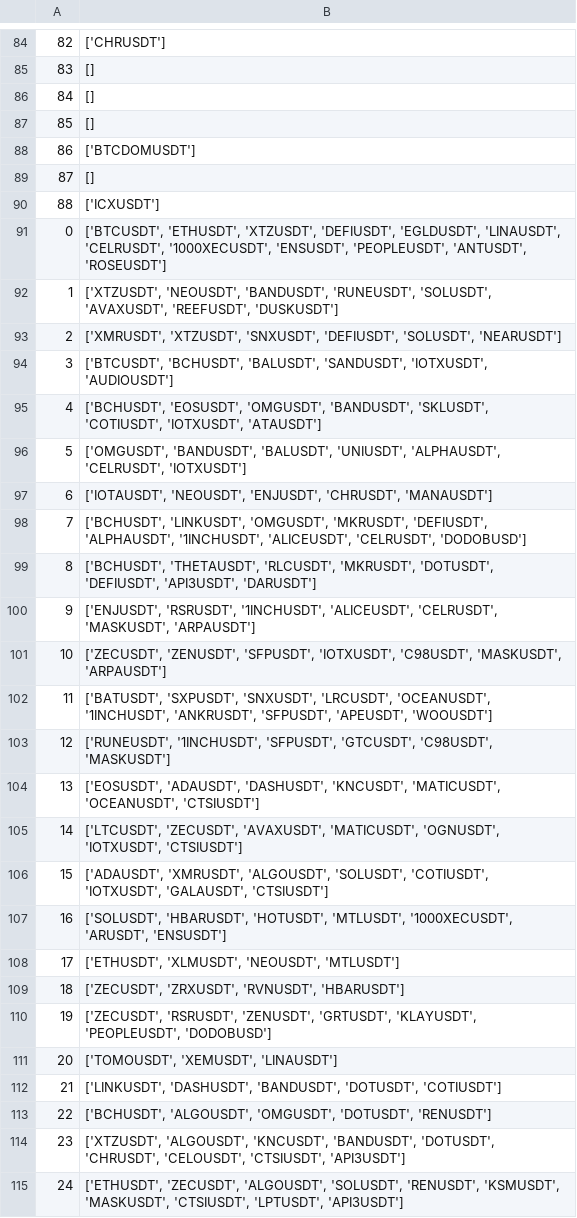
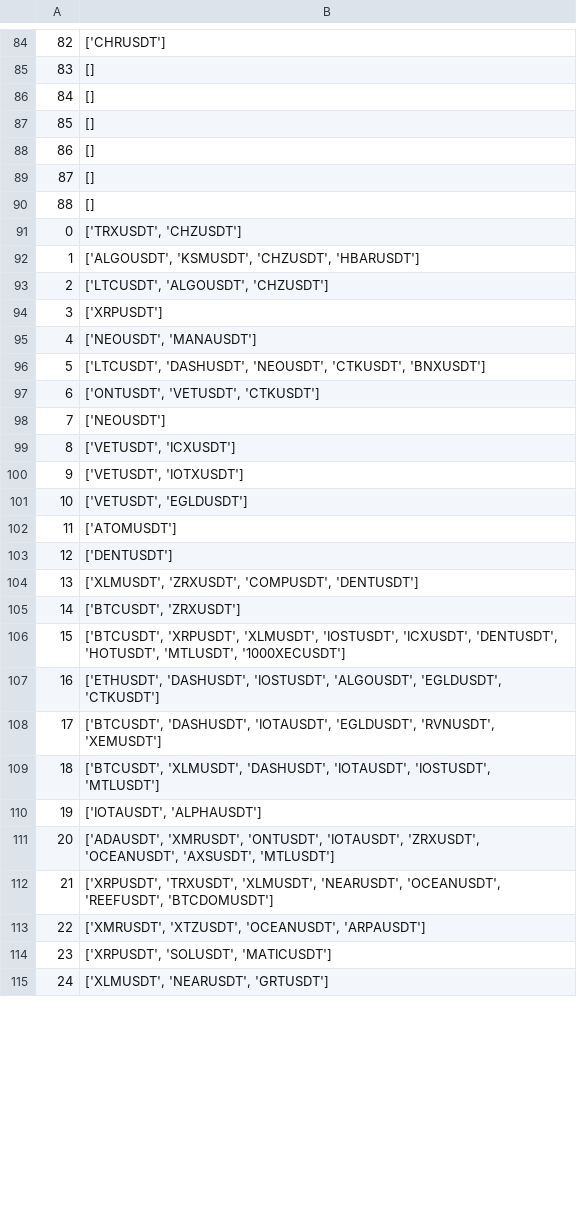
Before and after one commit to createMonster/Multi-Strategy-Quant-System, a CSV file: playground/long_symbols.csv, drawn as a sheet; only a part is shown, gaps mark what is left out; the diff covers the shown part only.

```diff
--- a/playground/long_symbols.csv
+++ b/playground/long_symbols.csv
@@ -87,29 +87,29 @@
 85,[]
-86,['BTCDOMUSDT']
+86,[]
 87,[]
-88,['ICXUSDT']
-0,"['BTCUSDT', 'ETHUSDT', 'XTZUSDT', 'DEFIUSDT', 'EGLDUSDT', 'LINAUSDT', 'CELRUSDT', '1000XECUSDT', 'ENSUSDT', 'PEOPLEUSDT', 'ANTUSDT', 'ROSEUSDT']"
-1,"['XTZUSDT', 'NEOUSDT', 'BANDUSDT', 'RUNEUSDT', 'SOLUSDT', 'AVAXUSDT', 'REEFUSDT', 'DUSKUSDT']"
-2,"['XMRUSDT', 'XTZUSDT', 'SNXUSDT', 'DEFIUSDT', 'SOLUSDT', 'NEARUSDT']"
-3,"['BTCUSDT', 'BCHUSDT', 'BALUSDT', 'SANDUSDT', 'IOTXUSDT', 'AUDIOUSDT']"
-4,"['BCHUSDT', 'EOSUSDT', 'OMGUSDT', 'BANDUSDT', 'SKLUSDT', 'COTIUSDT', 'IOTXUSDT', 'ATAUSDT']"
-5,"['OMGUSDT', 'BANDUSDT', 'BALUSDT', 'UNIUSDT', 'ALPHAUSDT', 'CELRUSDT', 'IOTXUSDT']"
-6,"['IOTAUSDT', 'NEOUSDT', 'ENJUSDT', 'CHRUSDT', 'MANAUSDT']"
-7,"['BCHUSDT', 'LINKUSDT', 'OMGUSDT', 'MKRUSDT', 'DEFIUSDT', 'ALPHAUSDT', '1INCHUSDT', 'ALICEUSDT', 'CELRUSDT', 'DODOBUSD']"
-8,"['BCHUSDT', 'THETAUSDT', 'RLCUSDT', 'MKRUSDT', 'DOTUSDT', 'DEFIUSDT', 'API3USDT', 'DARUSDT']"
-9,"['ENJUSDT', 'RSRUSDT', '1INCHUSDT', 'ALICEUSDT', 'CELRUSDT', 'MASKUSDT', 'ARPAUSDT']"
-10,"['ZECUSDT', 'ZENUSDT', 'SFPUSDT', 'IOTXUSDT', 'C98USDT', 'MASKUSDT', 'ARPAUSDT']"
-11,"['BATUSDT', 'SXPUSDT', 'SNXUSDT', 'LRCUSDT', 'OCEANUSDT', '1INCHUSDT', 'ANKRUSDT', 'SFPUSDT', 'APEUSDT', 'WOOUSDT']"
-12,"['RUNEUSDT', '1INCHUSDT', 'SFPUSDT', 'GTCUSDT', 'C98USDT', 'MASKUSDT']"
-13,"['EOSUSDT', 'ADAUSDT', 'DASHUSDT', 'KNCUSDT', 'MATICUSDT', 'OCEANUSDT', 'CTSIUSDT']"
-14,"['LTCUSDT', 'ZECUSDT', 'AVAXUSDT', 'MATICUSDT', 'OGNUSDT', 'IOTXUSDT', 'CTSIUSDT']"
-15,"['ADAUSDT', 'XMRUSDT', 'ALGOUSDT', 'SOLUSDT', 'COTIUSDT', 'IOTXUSDT', 'GALAUSDT', 'CTSIUSDT']"
-16,"['SOLUSDT', 'HBARUSDT', 'HOTUSDT', 'MTLUSDT', '1000XECUSDT', 'ARUSDT', 'ENSUSDT']"
-17,"['ETHUSDT', 'XLMUSDT', 'NEOUSDT', 'MTLUSDT']"
-18,"['ZECUSDT', 'ZRXUSDT', 'RVNUSDT', 'HBARUSDT']"
-19,"['ZECUSDT', 'RSRUSDT', 'ZENUSDT', 'GRTUSDT', 'KLAYUSDT', 'PEOPLEUSDT', 'DODOBUSD']"
-20,"['TOMOUSDT', 'XEMUSDT', 'LINAUSDT']"
-21,"['LINKUSDT', 'DASHUSDT', 'BANDUSDT', 'DOTUSDT', 'COTIUSDT']"
-22,"['BCHUSDT', 'ALGOUSDT', 'OMGUSDT', 'DOTUSDT', 'RENUSDT']"
-23,"['XTZUSDT', 'ALGOUSDT', 'KNCUSDT', 'BANDUSDT', 'DOTUSDT', 'CHRUSDT', 'CELOUSDT', 'CTSIUSDT', 'API3USDT']"
-24,"['ETHUSDT', 'ZECUSDT', 'ALGOUSDT', 'SOLUSDT', 'RENUSDT', 'KSMUSDT', 'MASKUSDT', 'CTSIUSDT', 'LPTUSDT', 'API3USDT']"
+88,[]
+0,"['TRXUSDT', 'CHZUSDT']"
+1,"['ALGOUSDT', 'KSMUSDT', 'CHZUSDT', 'HBARUSDT']"
+2,"['LTCUSDT', 'ALGOUSDT', 'CHZUSDT']"
+3,['XRPUSDT']
+4,"['NEOUSDT', 'MANAUSDT']"
+5,"['LTCUSDT', 'DASHUSDT', 'NEOUSDT', 'CTKUSDT', 'BNXUSDT']"
+6,"['ONTUSDT', 'VETUSDT', 'CTKUSDT']"
+7,['NEOUSDT']
+8,"['VETUSDT', 'ICXUSDT']"
+9,"['VETUSDT', 'IOTXUSDT']"
+10,"['VETUSDT', 'EGLDUSDT']"
+11,['ATOMUSDT']
+12,['DENTUSDT']
+13,"['XLMUSDT', 'ZRXUSDT', 'COMPUSDT', 'DENTUSDT']"
+14,"['BTCUSDT', 'ZRXUSDT']"
+15,"['BTCUSDT', 'XRPUSDT', 'XLMUSDT', 'IOSTUSDT', 'ICXUSDT', 'DENTUSDT', 'HOTUSDT', 'MTLUSDT', '1000XECUSDT']"
+16,"['ETHUSDT', 'DASHUSDT', 'IOSTUSDT', 'ALGOUSDT', 'EGLDUSDT', 'CTKUSDT']"
+17,"['BTCUSDT', 'DASHUSDT', 'IOTAUSDT', 'EGLDUSDT', 'RVNUSDT', 'XEMUSDT']"
+18,"['BTCUSDT', 'XLMUSDT', 'DASHUSDT', 'IOTAUSDT', 'IOSTUSDT', 'MTLUSDT']"
+19,"['IOTAUSDT', 'ALPHAUSDT']"
+20,"['ADAUSDT', 'XMRUSDT', 'ONTUSDT', 'IOTAUSDT', 'ZRXUSDT', 'OCEANUSDT', 'AXSUSDT', 'MTLUSDT']"
+21,"['XRPUSDT', 'TRXUSDT', 'XLMUSDT', 'NEARUSDT', 'OCEANUSDT', 'REEFUSDT', 'BTCDOMUSDT']"
+22,"['XMRUSDT', 'XTZUSDT', 'OCEANUSDT', 'ARPAUSDT']"
+23,"['XRPUSDT', 'SOLUSDT', 'MATICUSDT']"
+24,"['XLMUSDT', 'NEARUSDT', 'GRTUSDT']"
```
Also changed, not shown: 99 edited cells elsewhere in this file, 5 other files.
